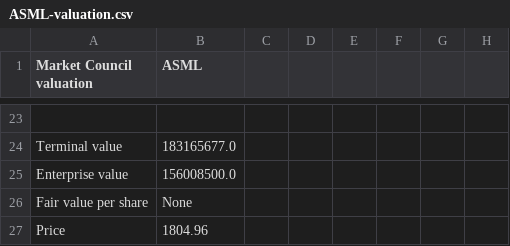
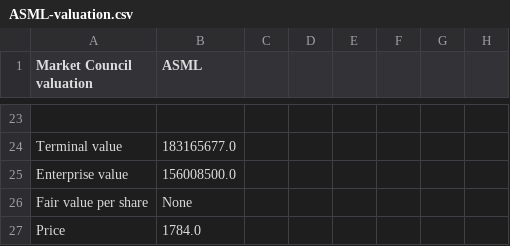
Before and after one commit to benipkun/market-council-state, a CSV file: research/cards/ASML-valuation.csv, drawn as a sheet; only a part is shown, gaps mark what is left out.

```diff
--- a/research/cards/ASML-valuation.csv
+++ b/research/cards/ASML-valuation.csv
@@ -26,2 +26,2 @@ Enterprise value,156008500.0
 Fair value per share,None
-Price,1804.96
+Price,1784.0
```
Also changed, not shown: research/cards/BMY-valuation.csv, research/cards/DUOL-valuation.csv, 42 other files.
